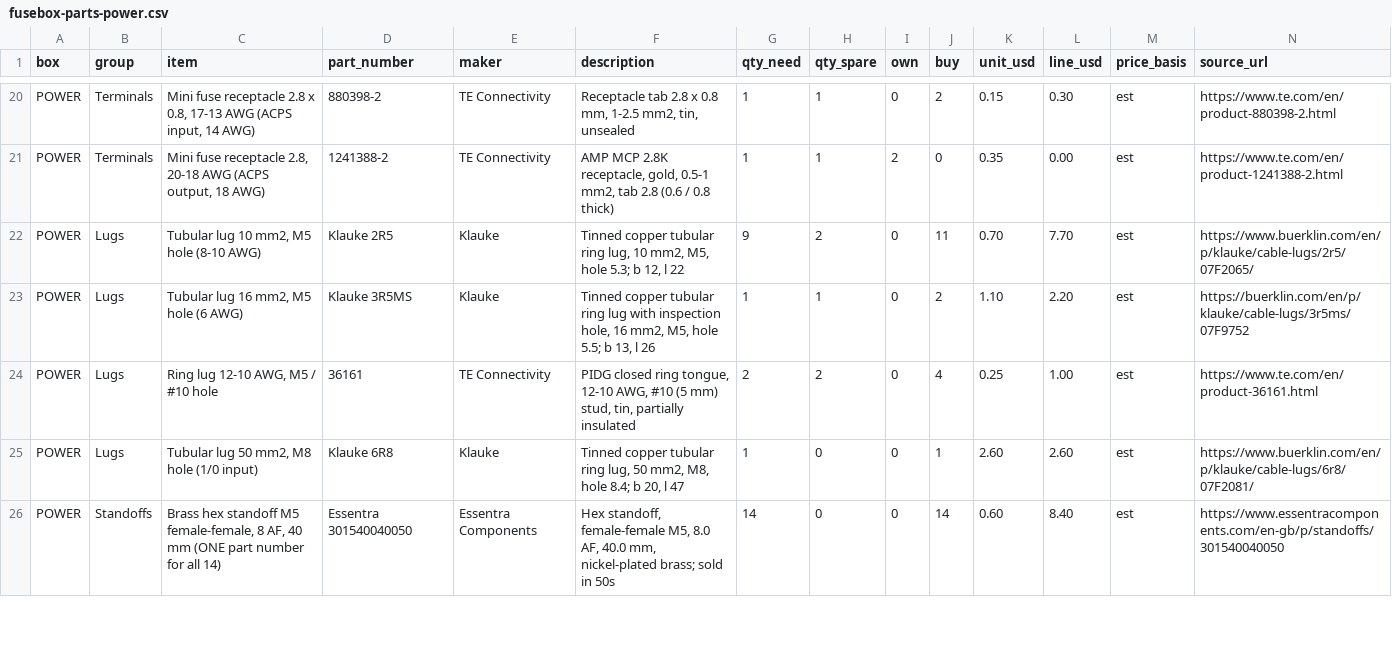
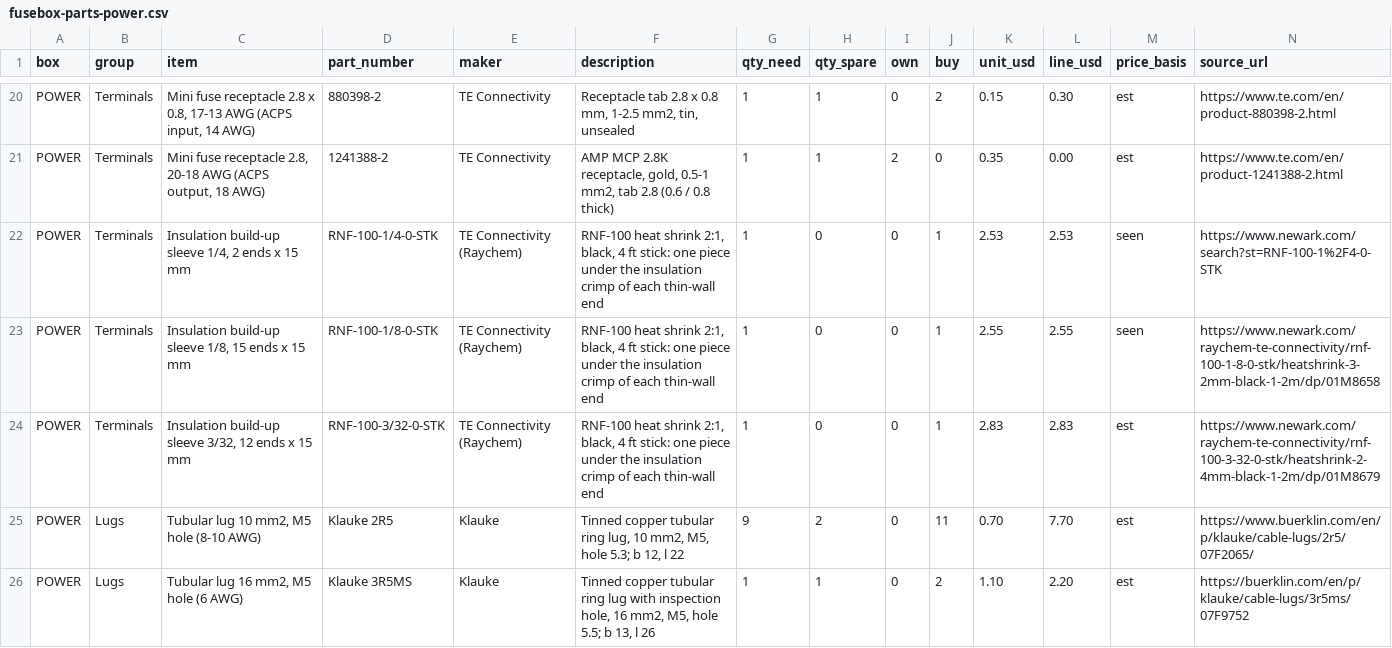
Before and after one commit to living-relation/st185-link-ecu-config, a CSV file: cad/fusebox/fusebox-parts-power.csv, drawn as a sheet; only a part is shown, gaps mark what is left out; the shorter side is filled out with more unchanged rows; rows hold the shown columns only; the diff names each change by its address in the sheet, - before the commit and + after, or states it on an @@ line.

```diff
--- a/cad/fusebox/fusebox-parts-power.csv
+++ b/cad/fusebox/fusebox-parts-power.csv
+row 22: POWER | Terminals | Insulation build-up sleeve 1/4, 2 ends x 15 mm | RNF-100-1/4-0-STK | TE Connectivity (Raychem) | RNF-100 heat shrink 2:1, black, 4 ft stick: one piece under the insulation crimp of each thin-wall end | 1 | 0 | 0 | 1 | 2.53 | 2.53 | seen | https://www.newark.com/search?st=RNF-100-1%2F4-0-STK
+row 23: POWER | Terminals | Insulation build-up sleeve 1/8, 15 ends x 15 mm | RNF-100-1/8-0-STK | TE Connectivity (Raychem) | RNF-100 heat shrink 2:1, black, 4 ft stick: one piece under the insulation crimp of each thin-wall end | 1 | 0 | 0 | 1 | 2.55 | 2.55 | seen | https://www.newark.com/raychem-te-connectivity/rnf-100-1-8-0-stk/heatshrink-3-2mm-black-1-2m/dp/01M8658
+row 24: POWER | Terminals | Insulation build-up sleeve 3/32, 12 ends x 15 mm | RNF-100-3/32-0-STK | TE Connectivity (Raychem) | RNF-100 heat shrink 2:1, black, 4 ft stick: one piece under the insulation crimp of each thin-wall end | 1 | 0 | 0 | 1 | 2.83 | 2.83 | est | https://www.newark.com/raychem-te-connectivity/rnf-100-3-32-0-stk/heatshrink-2-4mm-black-1-2m/dp/01M8679
```
Also changed, not shown: cad/fusebox/fusebox-parts-logic.csv, cad/fusebox/rev7/fusebox-parts-power.csv, 16 other files.
